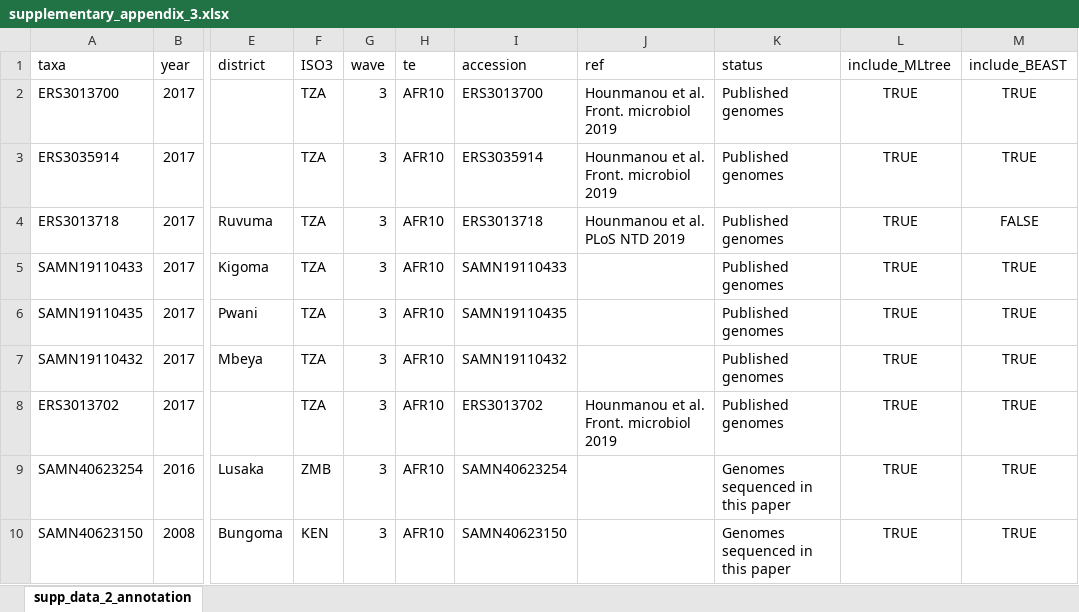
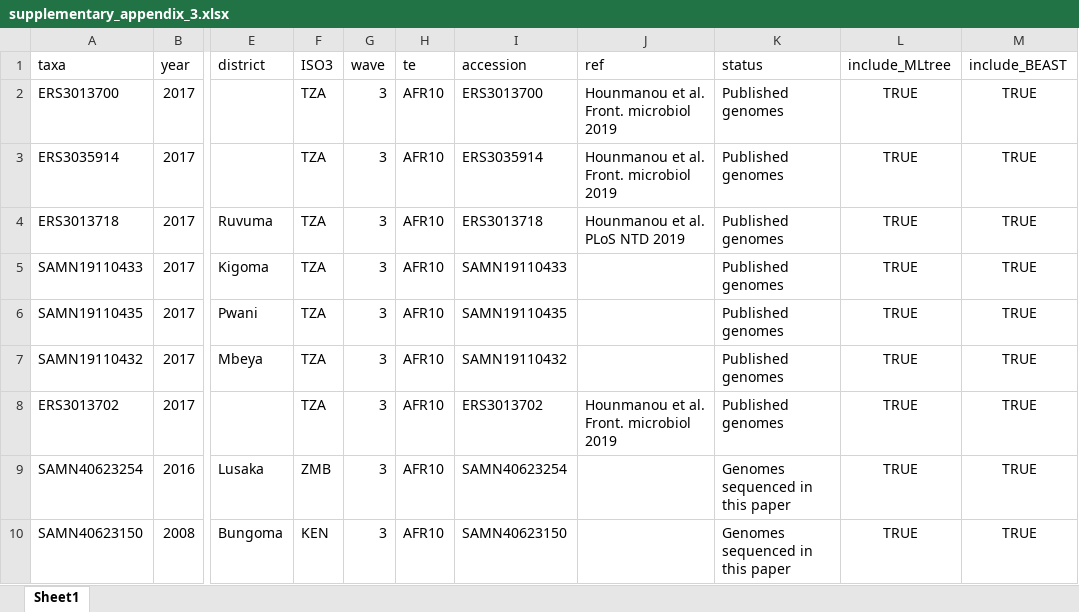
Before and after one commit to HopkinsIDD/CholeraGenomics-AfricaSE, an Excel workbook: supp_data/supplementary_appendix_3.xlsx, sheet Sheet1, drawn as a sheet; only a part is shown, gaps mark what is left out; values as stored, in another font and other column widths than the file's, no borders; the diff names each change by its address in the sheet, - before the commit and + after, or states it on an @@ line.

```diff
--- a/supp_data/supplementary_appendix_3.xlsx (sheet Sheet1)
+++ b/supp_data/supplementary_appendix_3.xlsx (sheet Sheet1)
-sheet tab: supp_data_2_annotation
+sheet tab: Sheet1
-M4 (include_BEAST): FALSE
+M4 (include_BEAST): TRUE
```
Also changed, not shown: supp_data/supplementary_appendix_2.xlsx, supp_data/supplementary_appendix_5.xlsx, 36 other files.
